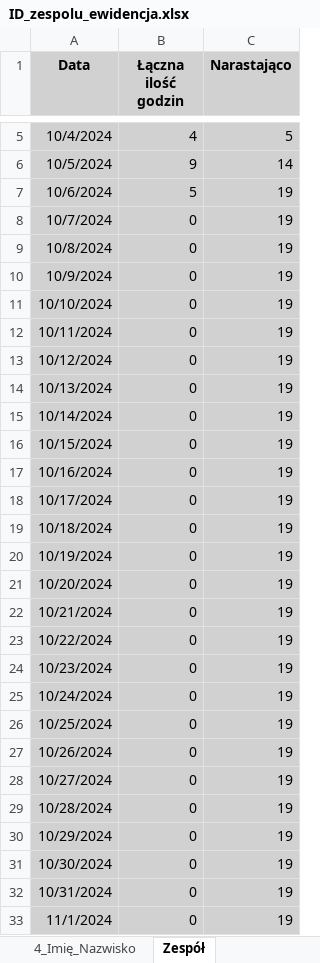
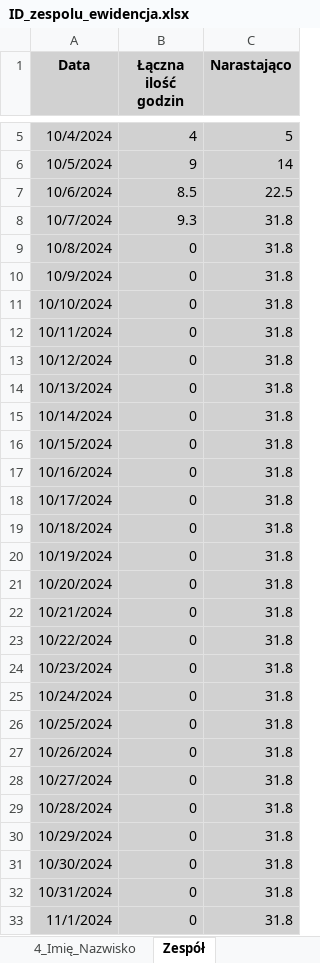
Before and after one commit to matex3525/s5-Android-APP, an Excel workbook: ID_zespolu_ewidencja.xlsx, sheet Zespół, drawn as a sheet; only a part is shown, gaps mark what is left out; values as stored, in another font and other column widths than the file's, no borders; the diff covers the shown part only; the diff names each change by its address in the sheet, - before the commit and + after, or states it on an @@ line.

```diff
--- a/ID_zespolu_ewidencja.xlsx (sheet Zespół)
+++ b/ID_zespolu_ewidencja.xlsx (sheet Zespół)
-B7 (Łączna ilość godzin): 5
+B7 (Łączna ilość godzin): 8.5
-C7 (Narastająco): 19
+C7 (Narastająco): 22.5
-B8 (Łączna ilość godzin): 0
+B8 (Łączna ilość godzin): 9.3
-C8:C33 (Narastająco): 19
+C8:C33 (Narastająco): 31.8
```
Also changed, not shown: 94 edited cells elsewhere in this sheet, sheet 1_Mateusz_Skrzypek, 7 other files.
